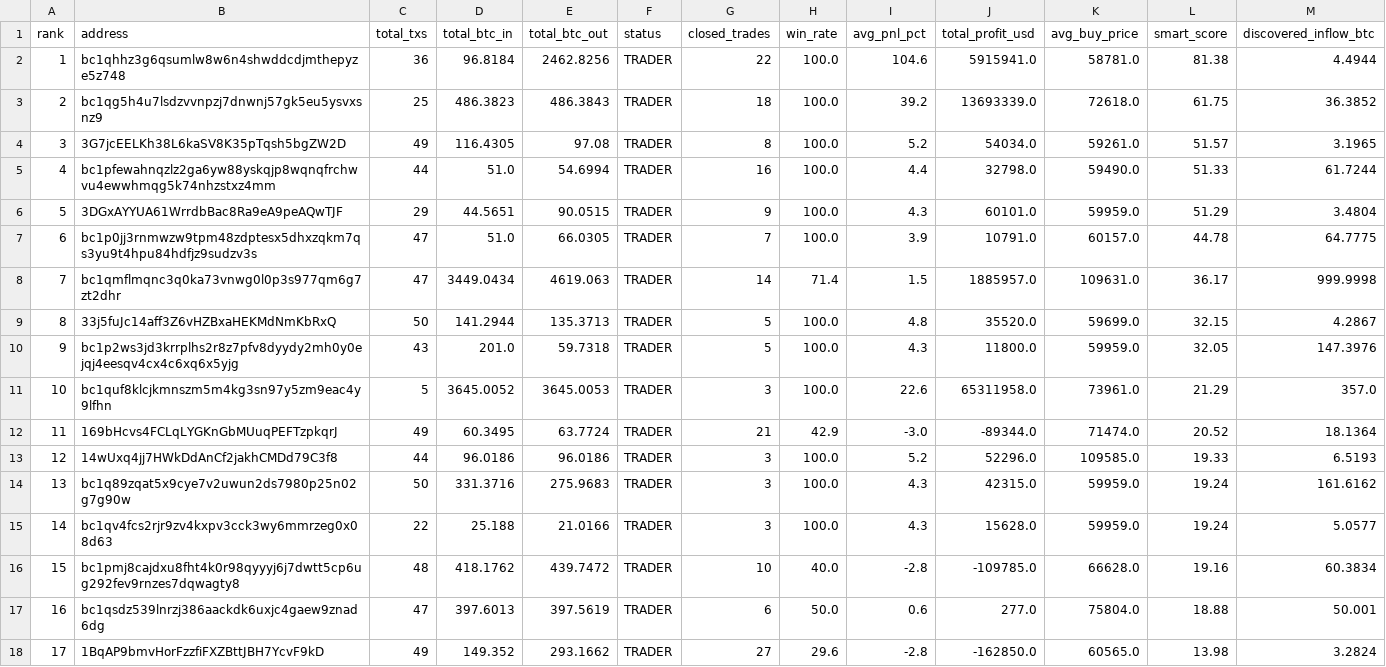
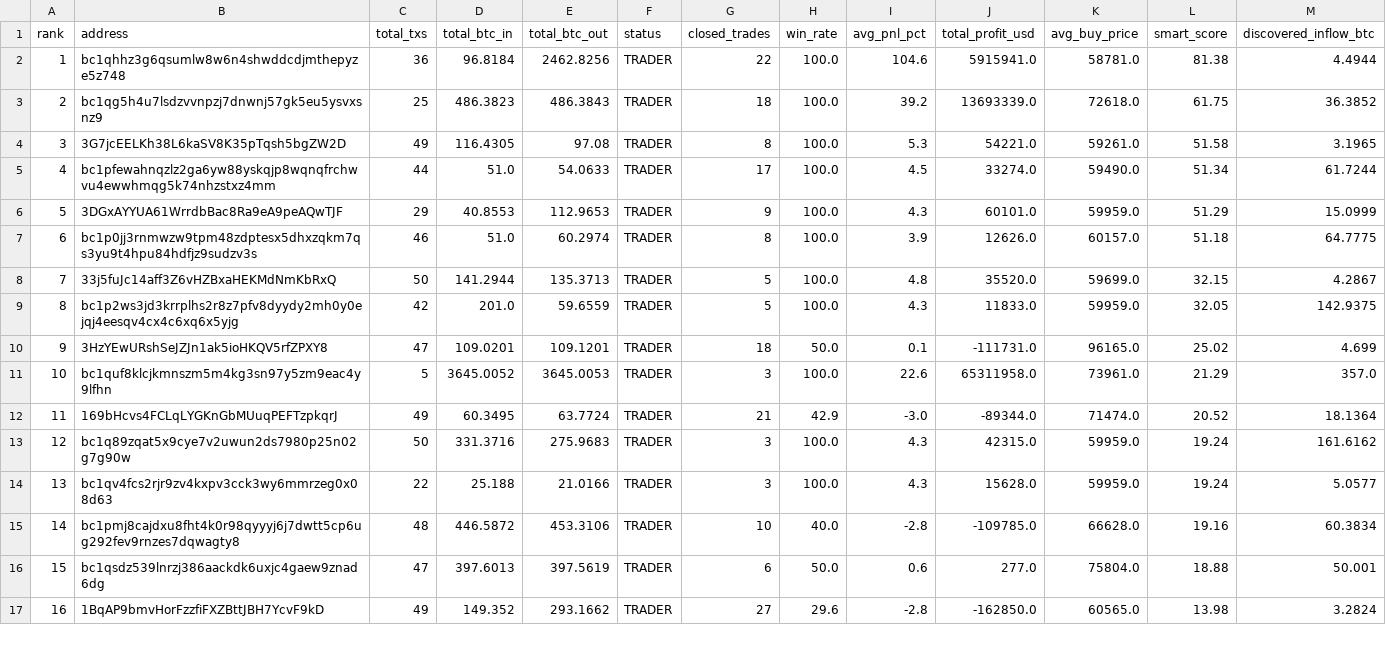
Before and after one commit to nierozgarniety/grubasy-tracker, a CSV file: grubasy_ranking.csv, drawn as a sheet; only a part is shown; the diff covers the shown part only.

Commit message:
Update 2026-07-04 10:31 UTC

```diff
--- a/grubasy_ranking.csv
+++ b/grubasy_ranking.csv
@@ -3,16 +3,15 @@ rank,address,total_txs,total_btc_in,total_btc_out,status,closed_trades,win_rate,
 2,bc1qg5h4u7lsdzvvnpzj7dnwnj57gk5eu5ysvxsnz9,25,486.3823,486.3843,TRADER,18,100.0,39.2,13693339.0,72618.0,61.75,36.3852
-3,3G7jcEELKh38L6kaSV8K35pTqsh5bgZW2D,49,116.4305,97.08,TRADER,8,100.0,5.2,54034.0,59261.0,51.57,3.1965
-4,bc1pfewahnqzlz2ga6yw88yskqjp8wqnqfrchwvu4ewwhmqg5k74nhzstxz4mm,44,51.0,54.6994,TRADER,16,100.0,4.4,32798.0,59490.0,51.33,61.7244
-5,3DGxAYYUA61WrrdbBac8Ra9eA9peAQwTJF,29,44.5651,90.0515,TRADER,9,100.0,4.3,60101.0,59959.0,51.29,3.4804
-6,bc1p0jj3rnmwzw9tpm48zdptesx5dhxzqkm7qs3yu9t4hpu84hdfjz9sudzv3s,47,51.0,66.0305,TRADER,7,100.0,3.9,10791.0,60157.0,44.78,64.7775
-7,bc1qmflmqnc3q0ka73vnwg0l0p3s977qm6g7zt2dhr,47,3449.0434,4619.063,TRADER,14,71.4,1.5,1885957.0,109631.0,36.17,999.9998
-8,33j5fuJc14aff3Z6vHZBxaHEKMdNmKbRxQ,50,141.2944,135.3713,TRADER,5,100.0,4.8,35520.0,59699.0,32.15,4.2867
-9,bc1p2ws3jd3krrplhs2r8z7pfv8dyydy2mh0y0ejqj4eesqv4cx4c6xq6x5yjg,43,201.0,59.7318,TRADER,5,100.0,4.3,11800.0,59959.0,32.05,147.3976
+3,3G7jcEELKh38L6kaSV8K35pTqsh5bgZW2D,49,116.4305,97.08,TRADER,8,100.0,5.3,54221.0,59261.0,51.58,3.1965
+4,bc1pfewahnqzlz2ga6yw88yskqjp8wqnqfrchwvu4ewwhmqg5k74nhzstxz4mm,44,51.0,54.0633,TRADER,17,100.0,4.5,33274.0,59490.0,51.34,61.7244
+5,3DGxAYYUA61WrrdbBac8Ra9eA9peAQwTJF,29,40.8553,112.9653,TRADER,9,100.0,4.3,60101.0,59959.0,51.29,15.0999
+6,bc1p0jj3rnmwzw9tpm48zdptesx5dhxzqkm7qs3yu9t4hpu84hdfjz9sudzv3s,46,51.0,60.2974,TRADER,8,100.0,3.9,12626.0,60157.0,51.18,64.7775
+7,33j5fuJc14aff3Z6vHZBxaHEKMdNmKbRxQ,50,141.2944,135.3713,TRADER,5,100.0,4.8,35520.0,59699.0,32.15,4.2867
+8,bc1p2ws3jd3krrplhs2r8z7pfv8dyydy2mh0y0ejqj4eesqv4cx4c6xq6x5yjg,42,201.0,59.6559,TRADER,5,100.0,4.3,11833.0,59959.0,32.05,142.9375
+9,3HzYEwURshSeJZJn1ak5ioHKQV5rfZPXY8,47,109.0201,109.1201,TRADER,18,50.0,0.1,-111731.0,96165.0,25.02,4.699
 10,bc1quf8klcjkmnszm5m4kg3sn97y5zm9eac4y9lfhn,5,3645.0052,3645.0053,TRADER,3,100.0,22.6,65311958.0,73961.0,21.29,357.0
 11,169bHcvs4FCLqLYGKnGbMUuqPEFTzpkqrJ,49,60.3495,63.7724,TRADER,21,42.9,-3.0,-89344.0,71474.0,20.52,18.1364
-12,14wUxq4jj7HWkDdAnCf2jakhCMDd79C3f8,44,96.0186,96.0186,TRADER,3,100.0,5.2,52296.0,109585.0,19.33,6.5193
-13,bc1q89zqat5x9cye7v2uwun2ds7980p25n02g7g90w,50,331.3716,275.9683,TRADER,3,100.0,4.3,42315.0,59959.0,19.24,161.6162
-14,bc1qv4fcs2rjr9zv4kxpv3cck3wy6mmrzeg0x08d63,22,25.188,21.0166,TRADER,3,100.0,4.3,15628.0,59959.0,19.24,5.0577
-15,bc1pmj8cajdxu8fht4k0r98qyyyj6j7dwtt5cp6ug292fev9rnzes7dqwagty8,48,418.1762,439.7472,TRADER,10,40.0,-2.8,-109785.0,66628.0,19.16,60.3834
-16,bc1qsdz539lnrzj386aackdk6uxjc4gaew9znad6dg,47,397.6013,397.5619,TRADER,6,50.0,0.6,277.0,75804.0,18.88,50.001
-17,1BqAP9bmvHorFzzfiFXZBttJBH7YcvF9kD,49,149.352,293.1662,TRADER,27,29.6,-2.8,-162850.0,60565.0,13.98,3.2824
+12,bc1q89zqat5x9cye7v2uwun2ds7980p25n02g7g90w,50,331.3716,275.9683,TRADER,3,100.0,4.3,42315.0,59959.0,19.24,161.6162
+13,bc1qv4fcs2rjr9zv4kxpv3cck3wy6mmrzeg0x08d63,22,25.188,21.0166,TRADER,3,100.0,4.3,15628.0,59959.0,19.24,5.0577
+14,bc1pmj8cajdxu8fht4k0r98qyyyj6j7dwtt5cp6ug292fev9rnzes7dqwagty8,48,446.5872,453.3106,TRADER,10,40.0,-2.8,-109785.0,66628.0,19.16,60.3834
+15,bc1qsdz539lnrzj386aackdk6uxjc4gaew9znad6dg,47,397.6013,397.5619,TRADER,6,50.0,0.6,277.0,75804.0,18.88,50.001
+16,1BqAP9bmvHorFzzfiFXZBttJBH7YcvF9kD,49,149.352,293.1662,TRADER,27,29.6,-2.8,-162850.0,60565.0,13.98,3.2824
```
Also changed, not shown: 1 added row and 25 edited cells elsewhere in this file.
